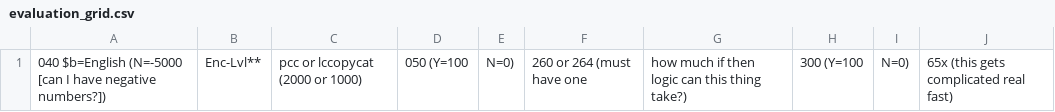
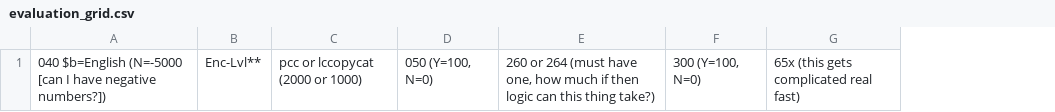
Before and after one commit to HLITS/semi_automated_cataloging, a CSV file: evaluation_grid.csv, drawn as a sheet; only a part is shown; removed rows and columns are numbered as before the commit, all else as after; the diff names each change by its address in the sheet, - before the commit and + after, or states it on an @@ line.

Commit message:
Add quotes

```diff
--- a/evaluation_grid.csv
+++ b/evaluation_grid.csv
-column D, row 1: 050 (Y=100
-column E, row 1: N=0)
-column F, row 1: 260 or 264 (must have one
-column G, row 1: how much if then logic can this thing take?)
-column H, row 1: 300 (Y=100
-column I, row 1: N=0)
+column D, row 1: 050 (Y=100, N=0)
+column E, row 1: 260 or 264 (must have one, how much if then logic can this thing take?)
+column F, row 1: 300 (Y=100, N=0)
```
